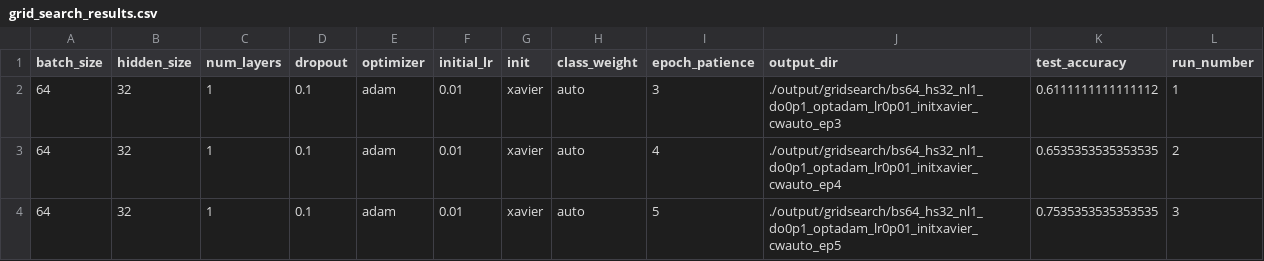
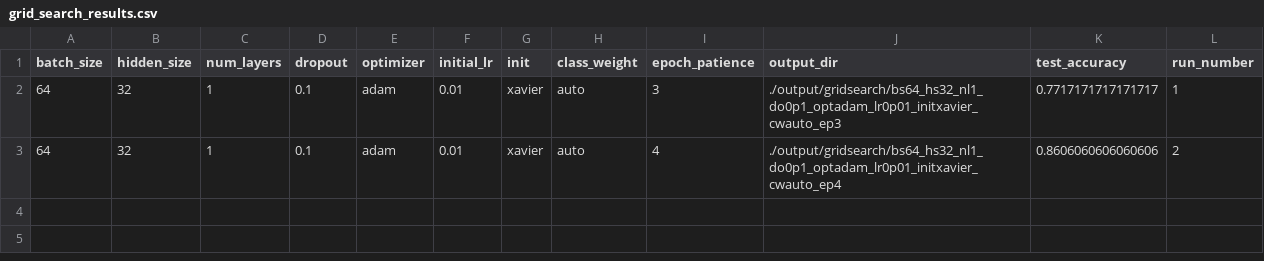
Before and after one commit to ericodle/GenreDiscern, a CSV file: output/gridsearch/grid_search_results.csv, drawn as a sheet.

```diff
--- a/output/gridsearch/grid_search_results.csv
+++ b/output/gridsearch/grid_search_results.csv
@@ -1,4 +1,3 @@
 batch_size,hidden_size,num_layers,dropout,optimizer,initial_lr,init,class_weight,epoch_patience,output_dir,test_accuracy,run_number
-64,32,1,0.1,adam,0.01,xavier,auto,3,./output/gridsearch/bs64_hs32_nl1_do0p1_optadam_lr0p01_initxavier_cwauto_ep3,0.6111111111111112,1
-64,32,1,0.1,adam,0.01,xavier,auto,4,./output/gridsearch/bs64_hs32_nl1_do0p1_optadam_lr0p01_initxavier_cwauto_ep4,0.6535353535353535,2
-64,32,1,0.1,adam,0.01,xavier,auto,5,./output/gridsearch/bs64_hs32_nl1_do0p1_optadam_lr0p01_initxavier_cwauto_ep5,0.7535353535353535,3
+64,32,1,0.1,adam,0.01,xavier,auto,3,./output/gridsearch/bs64_hs32_nl1_do0p1_optadam_lr0p01_initxavier_cwauto_ep3,0.7717171717171717,1
+64,32,1,0.1,adam,0.01,xavier,auto,4,./output/gridsearch/bs64_hs32_nl1_do0p1_optadam_lr0p01_initxavier_cwauto_ep4,0.8606060606060606,2
```
Also changed, not shown: output/gridsearch/bs64_hs32_nl1_do0p1_optadam_lr0p01_initxavier_cwauto_ep3/predictions_vs_ground_truth.csv, output/gridsearch/bs64_hs32_nl1_do0p1_optadam_lr0p01_initxavier_cwauto_ep4/predictions_vs_ground_truth.csv, 42 other files.
